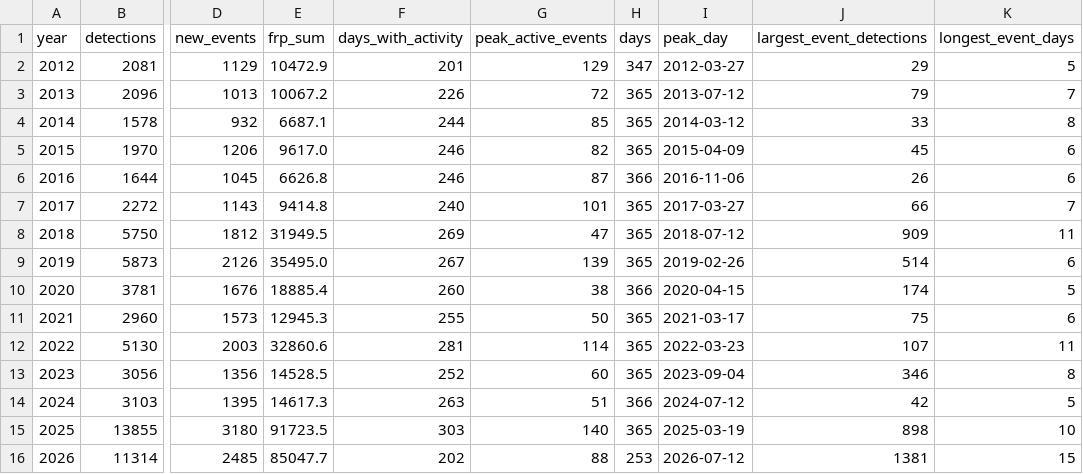
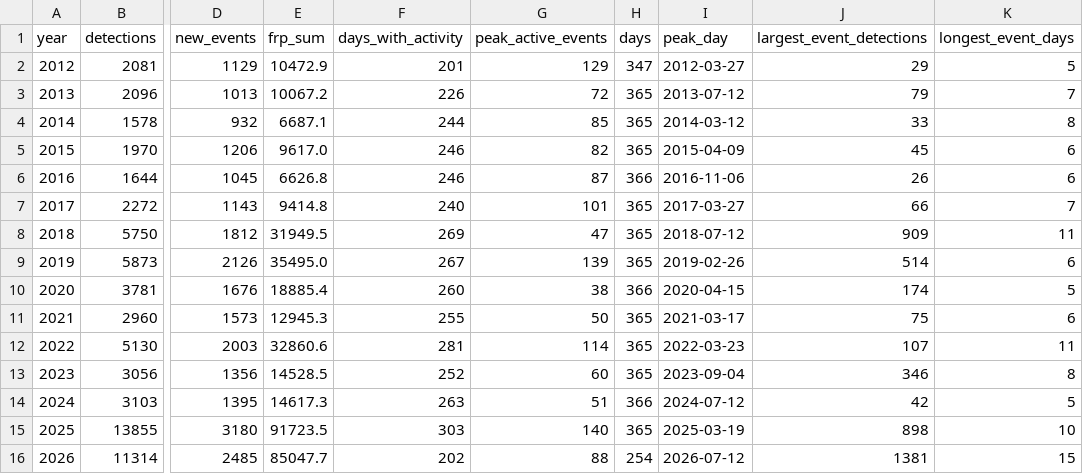
Before and after one commit to turtlestacker/uk-wildfire-satellite, a CSV file: data/processed/annual.csv, drawn as a sheet; only a part is shown, gaps mark what is left out; the diff names each change by its address in the sheet, - before the commit and + after, or states it on an @@ line.

```diff
--- a/data/processed/annual.csv
+++ b/data/processed/annual.csv
-H16 (days): 253
+H16 (days): 254
```
Also changed, not shown: data/processed/daily.csv, data/processed/monthly.csv, 11 other files.
